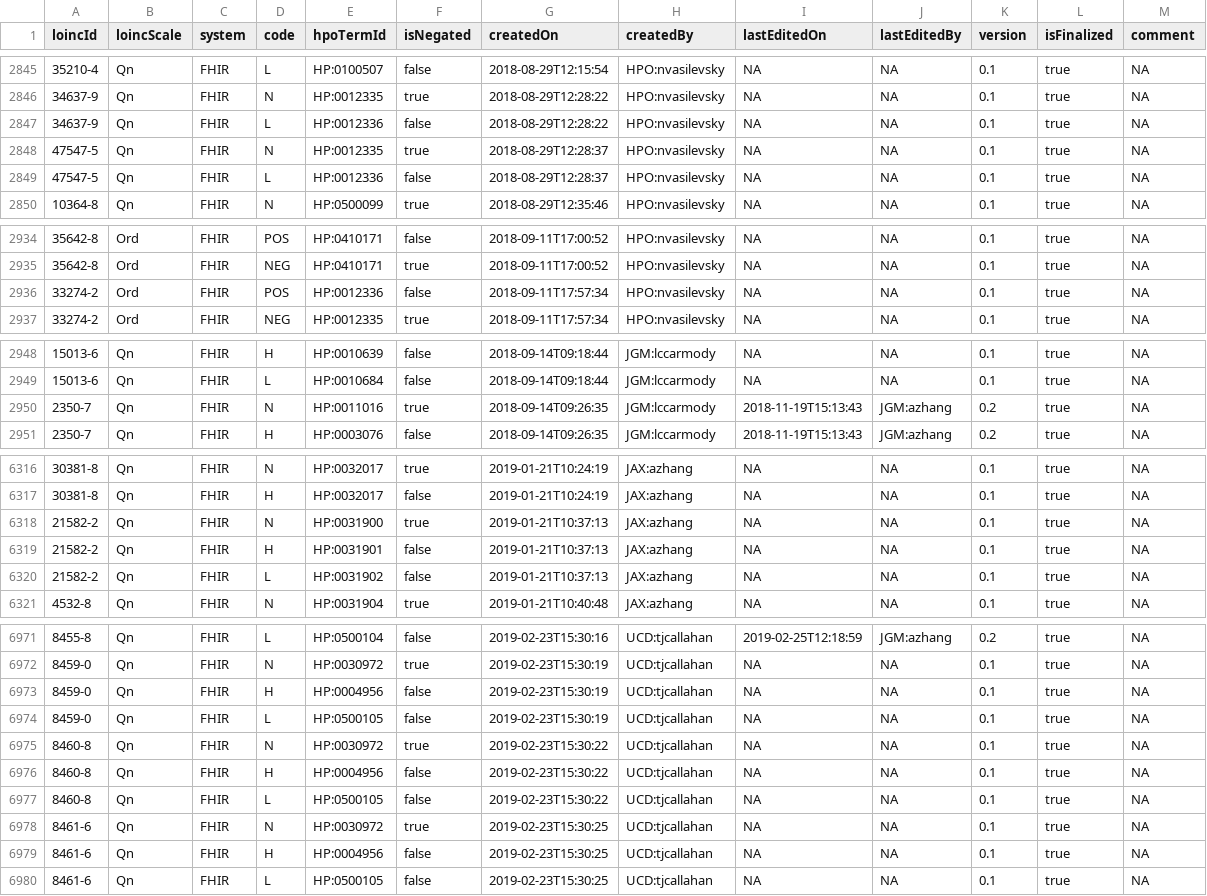
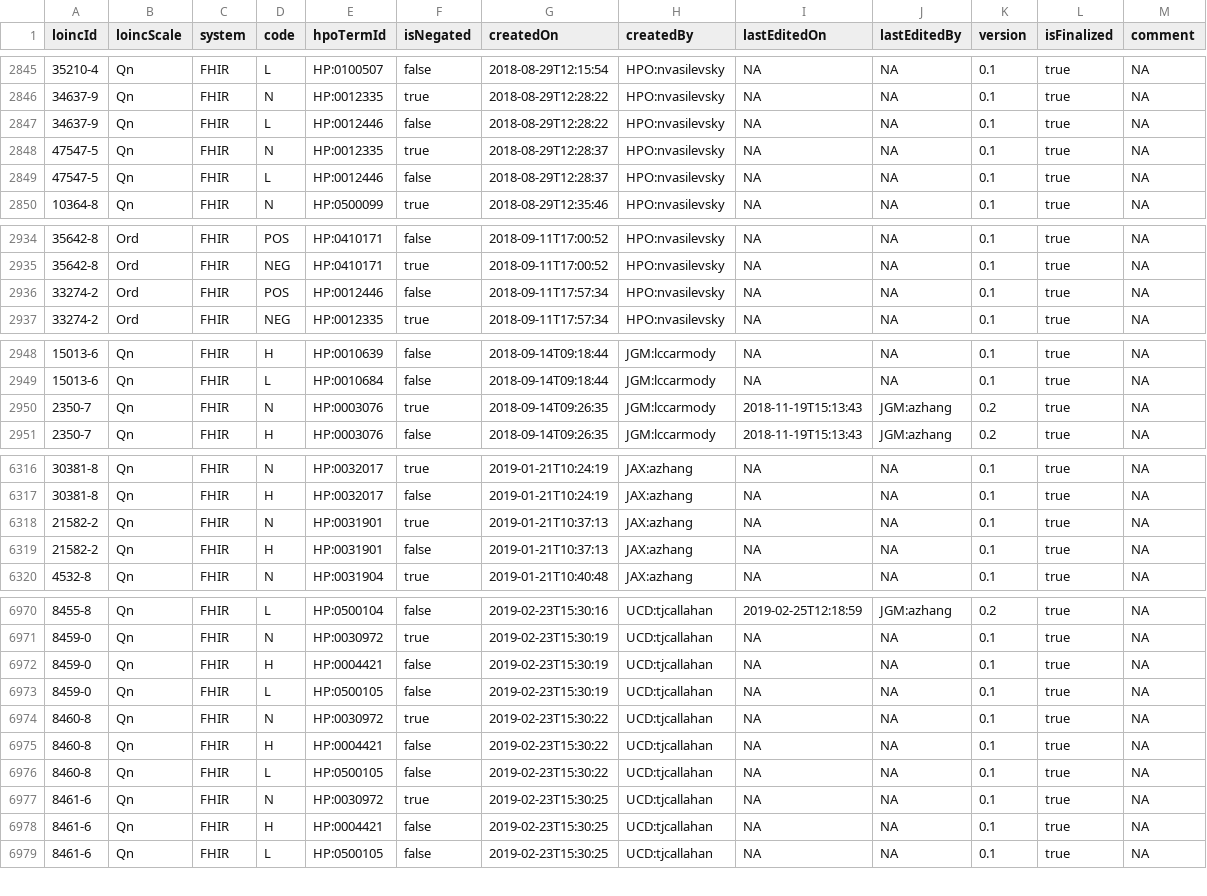
Before and after one commit to TheJacksonLaboratory/loinc2hpoAnnotation, a TSV file: annotations.tsv, drawn as a sheet; only a part is shown, gaps mark what is left out; the diff covers the shown part only.

Commit message:
updating HPO term ids

```diff
--- a/annotations.tsv
+++ b/annotations.tsv
@@ -2846,5 +2846,5 @@ loincId	loincScale	system	code	hpoTermId	isNegated	createdOn	createdBy	lastEdite
 34637-9	Qn	FHIR	N	HP:0012335	true	2018-08-29T12:28:22	HPO:nvasilevsky	NA	NA	0.1	true	NA
-34637-9	Qn	FHIR	L	HP:0012336	false	2018-08-29T12:28:22	HPO:nvasilevsky	NA	NA	0.1	true	NA
+34637-9	Qn	FHIR	L	HP:0012446	false	2018-08-29T12:28:22	HPO:nvasilevsky	NA	NA	0.1	true	NA
 47547-5	Qn	FHIR	N	HP:0012335	true	2018-08-29T12:28:37	HPO:nvasilevsky	NA	NA	0.1	true	NA
-47547-5	Qn	FHIR	L	HP:0012336	false	2018-08-29T12:28:37	HPO:nvasilevsky	NA	NA	0.1	true	NA
+47547-5	Qn	FHIR	L	HP:0012446	false	2018-08-29T12:28:37	HPO:nvasilevsky	NA	NA	0.1	true	NA
 10364-8	Qn	FHIR	N	HP:0500099	true	2018-08-29T12:35:46	HPO:nvasilevsky	NA	NA	0.1	true	NA
@@ -2935,3 +2935,3 @@ loincId	loincScale	system	code	hpoTermId	isNegated	createdOn	createdBy	lastEdite
 35642-8	Ord	FHIR	NEG	HP:0410171	true	2018-09-11T17:00:52	HPO:nvasilevsky	NA	NA	0.1	true	NA
-33274-2	Ord	FHIR	POS	HP:0012336	false	2018-09-11T17:57:34	HPO:nvasilevsky	NA	NA	0.1	true	NA
+33274-2	Ord	FHIR	POS	HP:0012446	false	2018-09-11T17:57:34	HPO:nvasilevsky	NA	NA	0.1	true	NA
 33274-2	Ord	FHIR	NEG	HP:0012335	true	2018-09-11T17:57:34	HPO:nvasilevsky	NA	NA	0.1	true	NA
@@ -2949,3 +2949,3 @@ loincId	loincScale	system	code	hpoTermId	isNegated	createdOn	createdBy	lastEdite
 15013-6	Qn	FHIR	L	HP:0010684	false	2018-09-14T09:18:44	JGM:lccarmody	NA	NA	0.1	true	NA
-2350-7	Qn	FHIR	N	HP:0011016	true	2018-09-14T09:26:35	JGM:lccarmody	2018-11-19T15:13:43	JGM:azhang	0.2	true	NA
+2350-7	Qn	FHIR	N	HP:0003076	true	2018-09-14T09:26:35	JGM:lccarmody	2018-11-19T15:13:43	JGM:azhang	0.2	true	NA
 2350-7	Qn	FHIR	H	HP:0003076	false	2018-09-14T09:26:35	JGM:lccarmody	2018-11-19T15:13:43	JGM:azhang	0.2	true	NA
@@ -6317,5 +6317,4 @@ loincId	loincScale	system	code	hpoTermId	isNegated	createdOn	createdBy	lastEdite
 30381-8	Qn	FHIR	H	HP:0032017	false	2019-01-21T10:24:19	JAX:azhang	NA	NA	0.1	true	NA
-21582-2	Qn	FHIR	N	HP:0031900	true	2019-01-21T10:37:13	JAX:azhang	NA	NA	0.1	true	NA
+21582-2	Qn	FHIR	N	HP:0031901	true	2019-01-21T10:37:13	JAX:azhang	NA	NA	0.1	true	NA
 21582-2	Qn	FHIR	H	HP:0031901	false	2019-01-21T10:37:13	JAX:azhang	NA	NA	0.1	true	NA
-21582-2	Qn	FHIR	L	HP:0031902	false	2019-01-21T10:37:13	JAX:azhang	NA	NA	0.1	true	NA
 4532-8	Qn	FHIR	N	HP:0031904	true	2019-01-21T10:40:48	JAX:azhang	NA	NA	0.1	true	NA
@@ -6972,9 +6971,9 @@ loincId	loincScale	system	code	hpoTermId	isNegated	createdOn	createdBy	lastEdite
 8459-0	Qn	FHIR	N	HP:0030972	true	2019-02-23T15:30:19	UCD:tjcallahan	NA	NA	0.1	true	NA
-8459-0	Qn	FHIR	H	HP:0004956	false	2019-02-23T15:30:19	UCD:tjcallahan	NA	NA	0.1	true	NA
+8459-0	Qn	FHIR	H	HP:0004421	false	2019-02-23T15:30:19	UCD:tjcallahan	NA	NA	0.1	true	NA
 8459-0	Qn	FHIR	L	HP:0500105	false	2019-02-23T15:30:19	UCD:tjcallahan	NA	NA	0.1	true	NA
 8460-8	Qn	FHIR	N	HP:0030972	true	2019-02-23T15:30:22	UCD:tjcallahan	NA	NA	0.1	true	NA
-8460-8	Qn	FHIR	H	HP:0004956	false	2019-02-23T15:30:22	UCD:tjcallahan	NA	NA	0.1	true	NA
+8460-8	Qn	FHIR	H	HP:0004421	false	2019-02-23T15:30:22	UCD:tjcallahan	NA	NA	0.1	true	NA
 8460-8	Qn	FHIR	L	HP:0500105	false	2019-02-23T15:30:22	UCD:tjcallahan	NA	NA	0.1	true	NA
 8461-6	Qn	FHIR	N	HP:0030972	true	2019-02-23T15:30:25	UCD:tjcallahan	NA	NA	0.1	true	NA
-8461-6	Qn	FHIR	H	HP:0004956	false	2019-02-23T15:30:25	UCD:tjcallahan	NA	NA	0.1	true	NA
+8461-6	Qn	FHIR	H	HP:0004421	false	2019-02-23T15:30:25	UCD:tjcallahan	NA	NA	0.1	true	NA
 8461-6	Qn	FHIR	L	HP:0500105	false	2019-02-23T15:30:25	UCD:tjcallahan	NA	NA	0.1	true	NA
```
Also changed, not shown: 14 edited cells elsewhere in this file, loinc2hpo-annotations.tsv.
